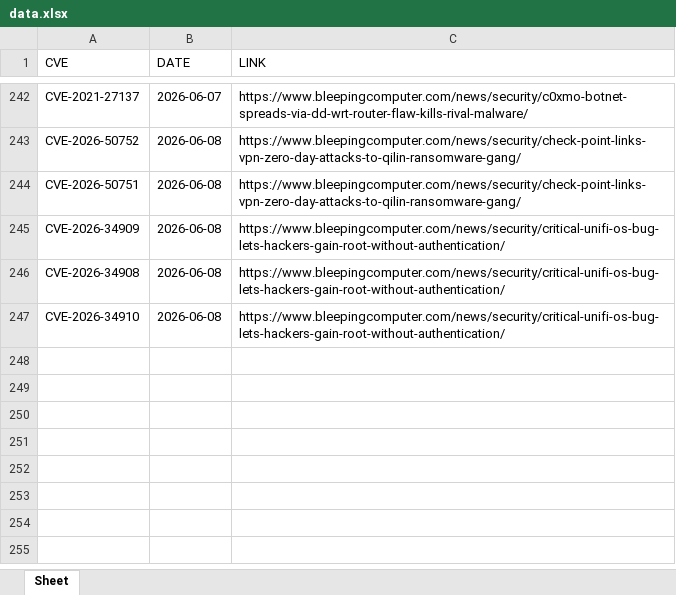
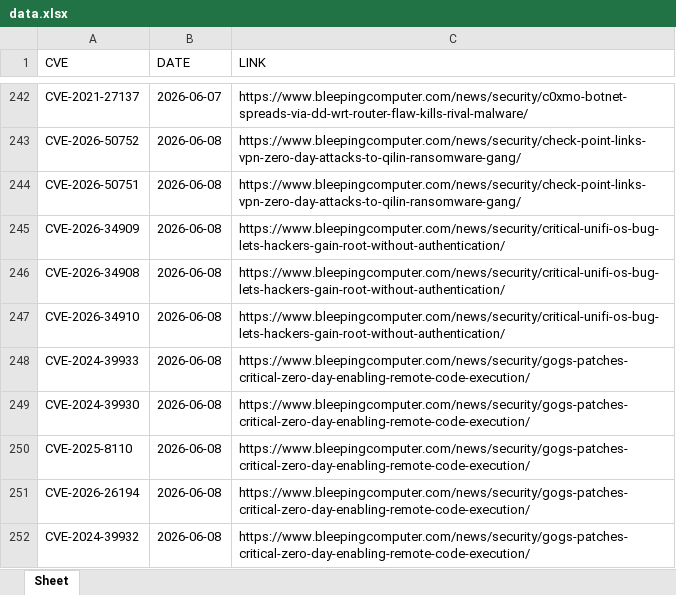
Before and after one commit to thanujbtech-lgtm/bleeping_cve, an Excel workbook: data.xlsx, sheet Sheet, drawn as a sheet; only a part is shown, gaps mark what is left out; values as stored, in another font and other column widths than the file's, no borders; the diff names each change by its address in the sheet, - before the commit and + after, or states it on an @@ line.

```diff
--- a/data.xlsx (sheet Sheet)
+++ b/data.xlsx (sheet Sheet)
+row 248: CVE-2024-39933 | 2026-06-08 | https://www.bleepingcomputer.com/news/security/gogs-patches-critical-zero-day-enabling-remote-code-execution/
+row 249: CVE-2024-39930 | 2026-06-08 | https://www.bleepingcomputer.com/news/security/gogs-patches-critical-zero-day-enabling-remote-code-execution/
+row 250: CVE-2025-8110 | 2026-06-08 | https://www.bleepingcomputer.com/news/security/gogs-patches-critical-zero-day-enabling-remote-code-execution/
+row 251: CVE-2026-26194 | 2026-06-08 | https://www.bleepingcomputer.com/news/security/gogs-patches-critical-zero-day-enabling-remote-code-execution/
+row 252: CVE-2024-39932 | 2026-06-08 | https://www.bleepingcomputer.com/news/security/gogs-patches-critical-zero-day-enabling-remote-code-execution/
```
